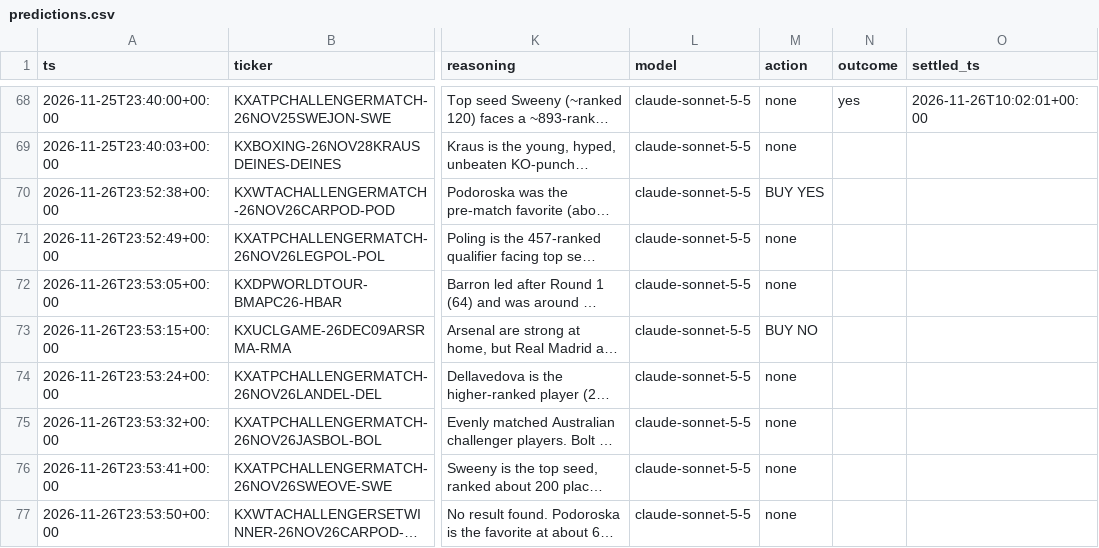
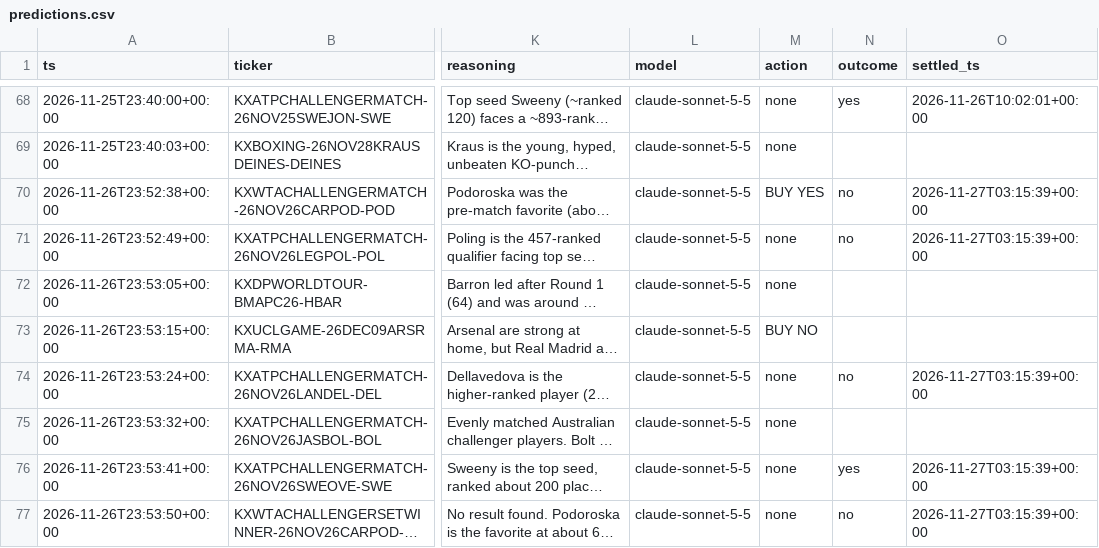
Before and after one commit to ethanboe88-droid/pm-paper-bot, a CSV file: data/predictions.csv, drawn as a sheet; only a part is shown, gaps mark what is left out; long unchanged cells end in …; the diff names each change by its address in the sheet, - before the commit and + after, or states it on an @@ line.

```diff
--- a/data/predictions.csv
+++ b/data/predictions.csv
-N70:N71 (outcome): (empty)
+N70:N71 (outcome): no
-O70:O71 (settled_ts): (empty)
+O70:O71 (settled_ts): 2026-11-27T03:15:39+00:00
-N74 (outcome): (empty)
+N74 (outcome): no
-O74 (settled_ts): (empty)
+O74 (settled_ts): 2026-11-27T03:15:39+00:00
-N76 (outcome): (empty)
+N76 (outcome): yes
-O76:O77 (settled_ts): (empty)
+O76:O77 (settled_ts): 2026-11-27T03:15:39+00:00
-N77 (outcome): (empty)
+N77 (outcome): no
```
Also changed, not shown: data/trades.csv, 1 other file.
